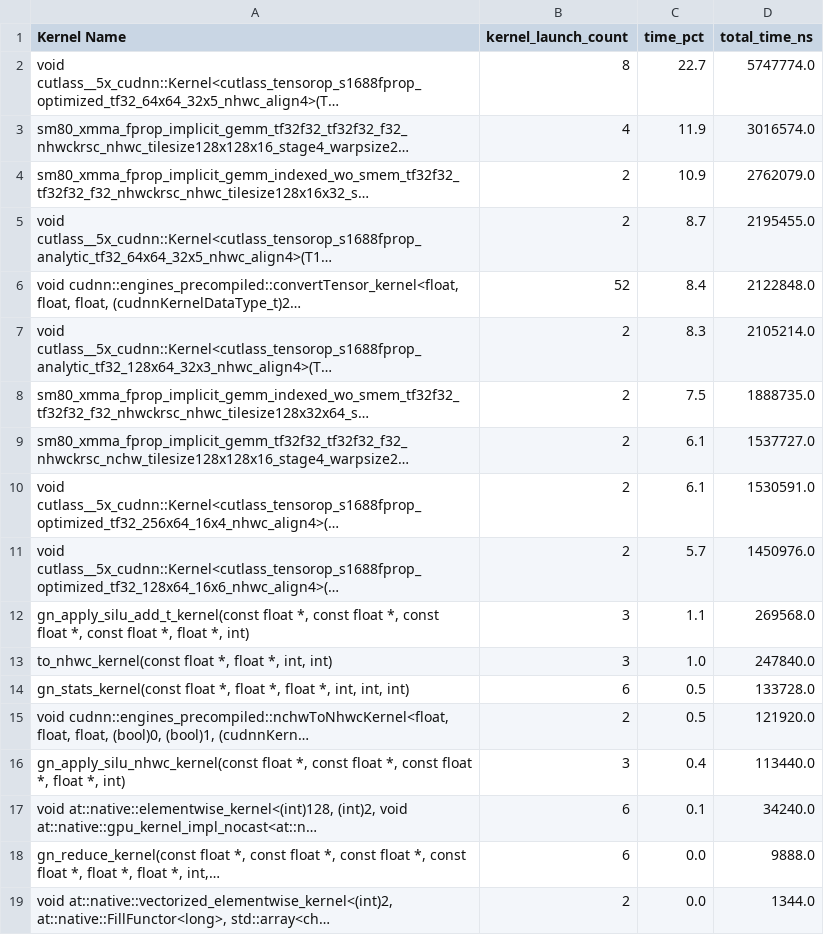
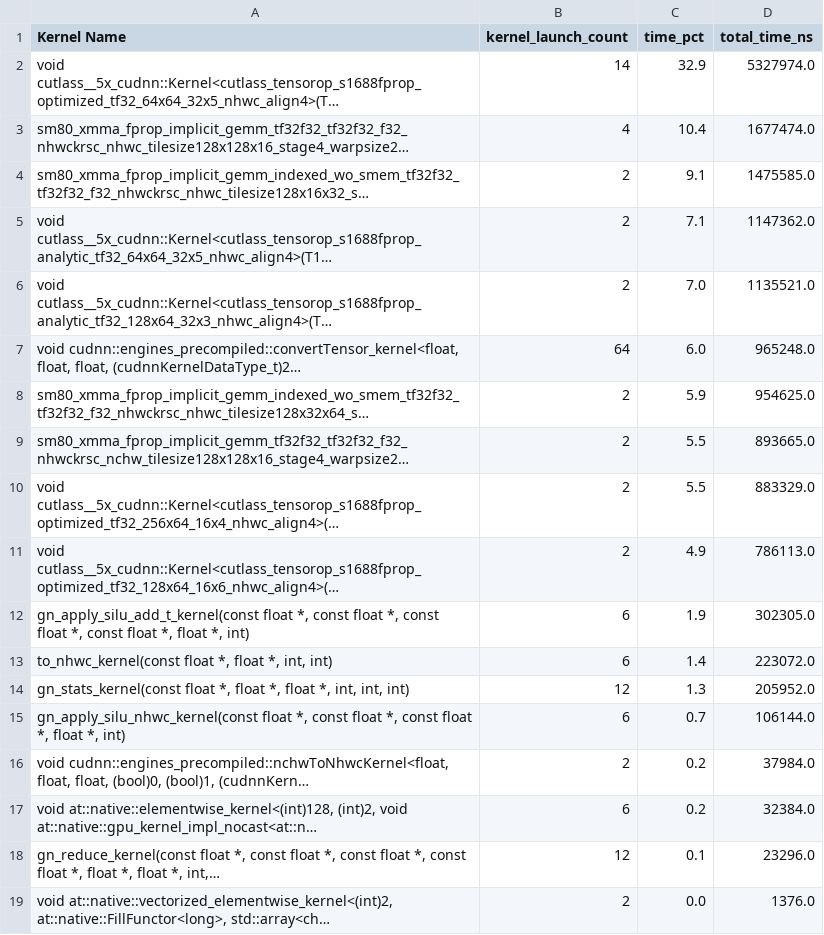
Before and after one commit to AppleJack9050/KernelMem, a CSV file: nsys_full_0.csv, drawn as a sheet.

```diff
--- a/nsys_full_0.csv
+++ b/nsys_full_0.csv
@@ -1,19 +1,19 @@
 Kernel Name,kernel_launch_count,time_pct,total_time_ns
-void cutlass__5x_cudnn::Kernel<cutlass_tensorop_s1688fprop_optimized_tf32_64x64_32x5_nhwc_align4>(T…,8,22.7,5747774.0
-sm80_xmma_fprop_implicit_gemm_tf32f32_tf32f32_f32_nhwckrsc_nhwc_tilesize128x128x16_stage4_warpsize2…,4,11.9,3016574.0
-sm80_xmma_fprop_implicit_gemm_indexed_wo_smem_tf32f32_tf32f32_f32_nhwckrsc_nhwc_tilesize128x16x32_s…,2,10.9,2762079.0
-void cutlass__5x_cudnn::Kernel<cutlass_tensorop_s1688fprop_analytic_tf32_64x64_32x5_nhwc_align4>(T1…,2,8.7,2195455.0
-"void cudnn::engines_precompiled::convertTensor_kernel<float, float, float, (cudnnKernelDataType_t)2…",52,8.4,2122848.0
-void cutlass__5x_cudnn::Kernel<cutlass_tensorop_s1688fprop_analytic_tf32_128x64_32x3_nhwc_align4>(T…,2,8.3,2105214.0
-sm80_xmma_fprop_implicit_gemm_indexed_wo_smem_tf32f32_tf32f32_f32_nhwckrsc_nhwc_tilesize128x32x64_s…,2,7.5,1888735.0
-sm80_xmma_fprop_implicit_gemm_tf32f32_tf32f32_f32_nhwckrsc_nchw_tilesize128x128x16_stage4_warpsize2…,2,6.1,1537727.0
-void cutlass__5x_cudnn::Kernel<cutlass_tensorop_s1688fprop_optimized_tf32_256x64_16x4_nhwc_align4>(…,2,6.1,1530591.0
-void cutlass__5x_cudnn::Kernel<cutlass_tensorop_s1688fprop_optimized_tf32_128x64_16x6_nhwc_align4>(…,2,5.7,1450976.0
-"gn_apply_silu_add_t_kernel(const float *, const float *, const float *, const float *, float *, int)",3,1.1,269568.0
-"to_nhwc_kernel(const float *, float *, int, int)",3,1.0,247840.0
-"gn_stats_kernel(const float *, float *, float *, int, int, int)",6,0.5,133728.0
-"void cudnn::engines_precompiled::nchwToNhwcKernel<float, float, float, (bool)0, (bool)1, (cudnnKern…",2,0.5,121920.0
-"gn_apply_silu_nhwc_kernel(const float *, const float *, const float *, float *, int)",3,0.4,113440.0
-"void at::native::elementwise_kernel<(int)128, (int)2, void at::native::gpu_kernel_impl_nocast<at::n…",6,0.1,34240.0
-"gn_reduce_kernel(const float *, const float *, const float *, const float *, float *, float *, int,…",6,0.0,9888.0
-"void at::native::vectorized_elementwise_kernel<(int)2, at::native::FillFunctor<long>, std::array<ch…",2,0.0,1344.0
+void cutlass__5x_cudnn::Kernel<cutlass_tensorop_s1688fprop_optimized_tf32_64x64_32x5_nhwc_align4>(T…,14,32.9,5327974.0
+sm80_xmma_fprop_implicit_gemm_tf32f32_tf32f32_f32_nhwckrsc_nhwc_tilesize128x128x16_stage4_warpsize2…,4,10.4,1677474.0
+sm80_xmma_fprop_implicit_gemm_indexed_wo_smem_tf32f32_tf32f32_f32_nhwckrsc_nhwc_tilesize128x16x32_s…,2,9.1,1475585.0
+void cutlass__5x_cudnn::Kernel<cutlass_tensorop_s1688fprop_analytic_tf32_64x64_32x5_nhwc_align4>(T1…,2,7.1,1147362.0
+void cutlass__5x_cudnn::Kernel<cutlass_tensorop_s1688fprop_analytic_tf32_128x64_32x3_nhwc_align4>(T…,2,7.0,1135521.0
+"void cudnn::engines_precompiled::convertTensor_kernel<float, float, float, (cudnnKernelDataType_t)2…",64,6.0,965248.0
+sm80_xmma_fprop_implicit_gemm_indexed_wo_smem_tf32f32_tf32f32_f32_nhwckrsc_nhwc_tilesize128x32x64_s…,2,5.9,954625.0
+sm80_xmma_fprop_implicit_gemm_tf32f32_tf32f32_f32_nhwckrsc_nchw_tilesize128x128x16_stage4_warpsize2…,2,5.5,893665.0
+void cutlass__5x_cudnn::Kernel<cutlass_tensorop_s1688fprop_optimized_tf32_256x64_16x4_nhwc_align4>(…,2,5.5,883329.0
+void cutlass__5x_cudnn::Kernel<cutlass_tensorop_s1688fprop_optimized_tf32_128x64_16x6_nhwc_align4>(…,2,4.9,786113.0
+"gn_apply_silu_add_t_kernel(const float *, const float *, const float *, const float *, float *, int)",6,1.9,302305.0
+"to_nhwc_kernel(const float *, float *, int, int)",6,1.4,223072.0
+"gn_stats_kernel(const float *, float *, float *, int, int, int)",12,1.3,205952.0
+"gn_apply_silu_nhwc_kernel(const float *, const float *, const float *, float *, int)",6,0.7,106144.0
+"void cudnn::engines_precompiled::nchwToNhwcKernel<float, float, float, (bool)0, (bool)1, (cudnnKern…",2,0.2,37984.0
+"void at::native::elementwise_kernel<(int)128, (int)2, void at::native::gpu_kernel_impl_nocast<at::n…",6,0.2,32384.0
+"gn_reduce_kernel(const float *, const float *, const float *, const float *, float *, float *, int,…",12,0.1,23296.0
+"void at::native::vectorized_elementwise_kernel<(int)2, at::native::FillFunctor<long>, std::array<ch…",2,0.0,1376.0
```
Also changed, not shown: run/20260731_155124_vae_block_002_claude_claude-opus-5/vae_block_002/usage.csv, 27 other files.
